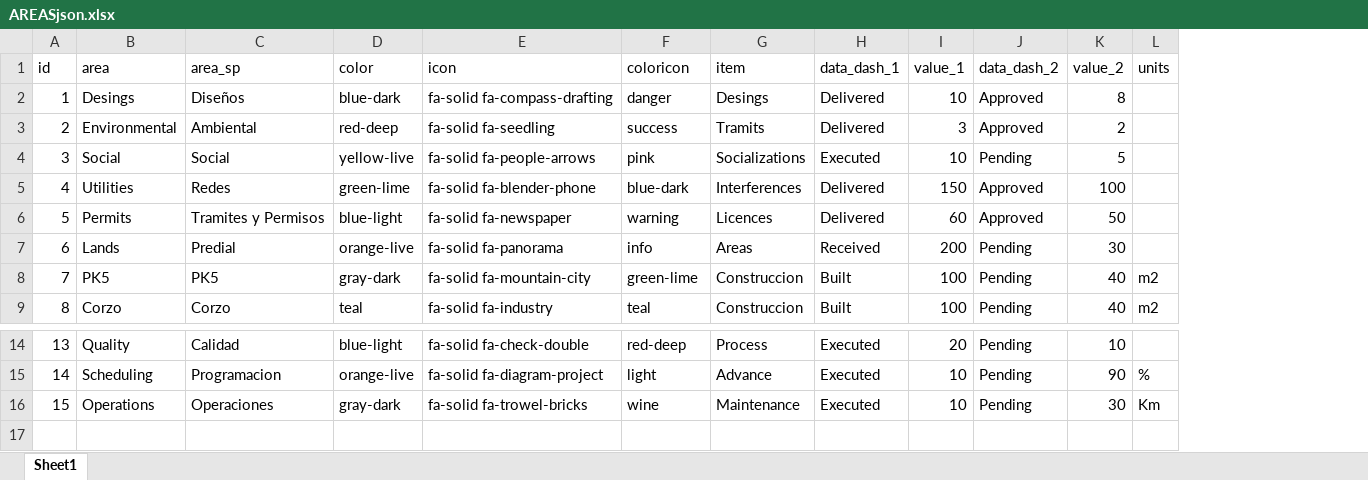
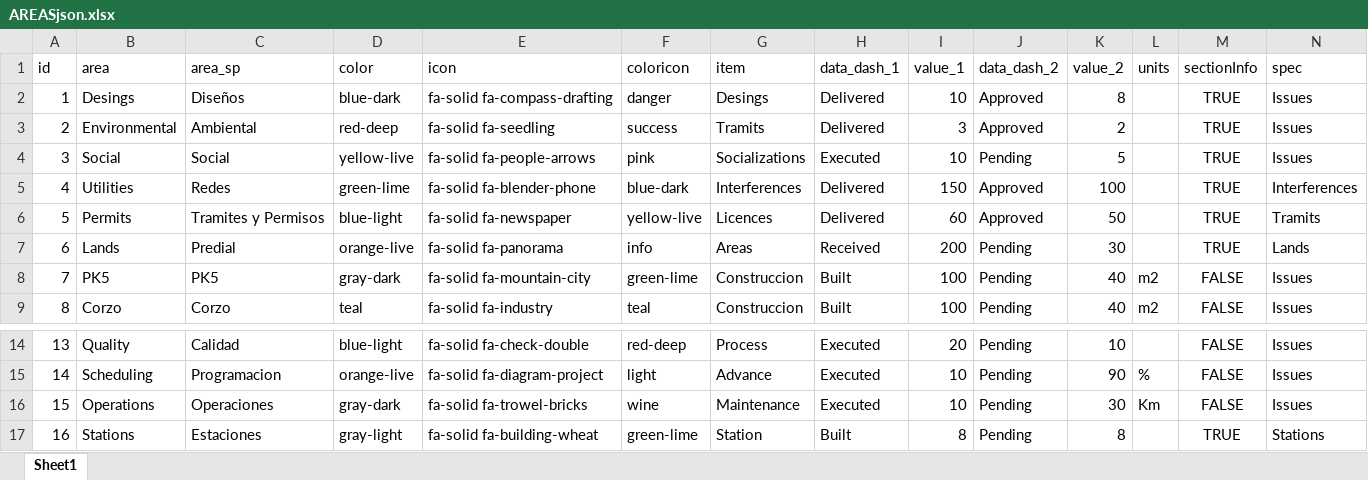
Before and after one commit to juancmu/cfro-app, an Excel workbook: AREASjson.xlsx, sheet Sheet1, drawn as a sheet; only a part is shown, gaps mark what is left out; values as stored, in another font and other column widths than the file's, no borders; the diff names each change by its address in the sheet, - before the commit and + after, or states it on an @@ line.

```diff
--- a/AREASjson.xlsx (sheet Sheet1)
+++ b/AREASjson.xlsx (sheet Sheet1)
+column M (sectionInfo), rows 2-9: TRUE | TRUE | TRUE | TRUE | TRUE | TRUE | FALSE | FALSE; rows 14-16: all FALSE
+column N (spec), rows 2-9: Issues | Issues | Issues | Interferences | Tramits | Lands | Issues | Issues; rows 14-16: all Issues
-F6 (coloricon): warning
+F6 (coloricon): yellow-live
+row 17: 16 | Stations | Estaciones | gray-light | fa-solid fa-building-wheat | green-lime | Station | Built | 8 | Pending | 8 |  | TRUE | Stations
```
Also changed, not shown: 38 other files.
